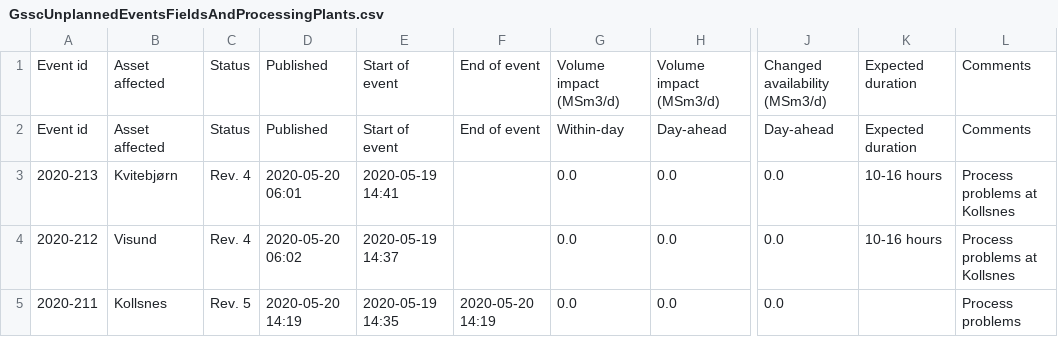
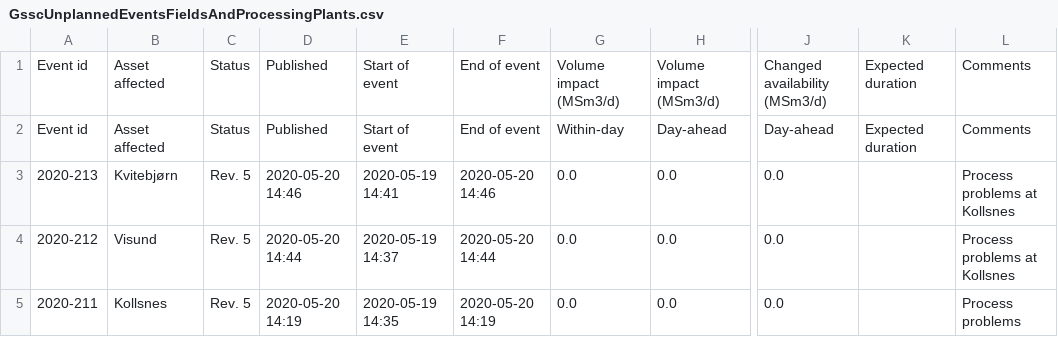
Before and after one commit to vangheq/GasData, a CSV file: data/GsscUnplannedEventsFieldsAndProcessingPlants.csv, drawn as a sheet; only a part is shown, gaps mark what is left out; the diff names each change by its address in the sheet, - before the commit and + after, or states it on an @@ line.

```diff
--- a/data/GsscUnplannedEventsFieldsAndProcessingPlants.csv
+++ b/data/GsscUnplannedEventsFieldsAndProcessingPlants.csv
-C3:C4: Rev. 4
+C3:C4: Rev. 5
-D3: 2020-05-20 06:01
+D3: 2020-05-20 14:46
-F3: (empty)
+F3: 2020-05-20 14:46
-K3:K4: 10-16 hours
+K3:K4: (empty)
-D4: 2020-05-20 06:02
+D4: 2020-05-20 14:44
-F4: (empty)
+F4: 2020-05-20 14:44
```
